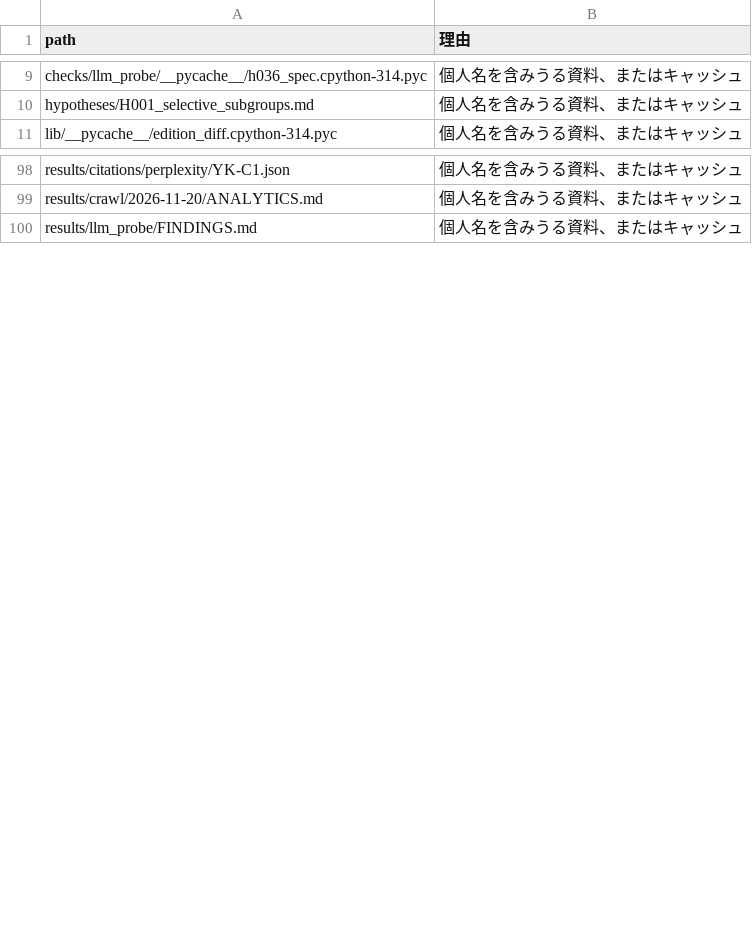
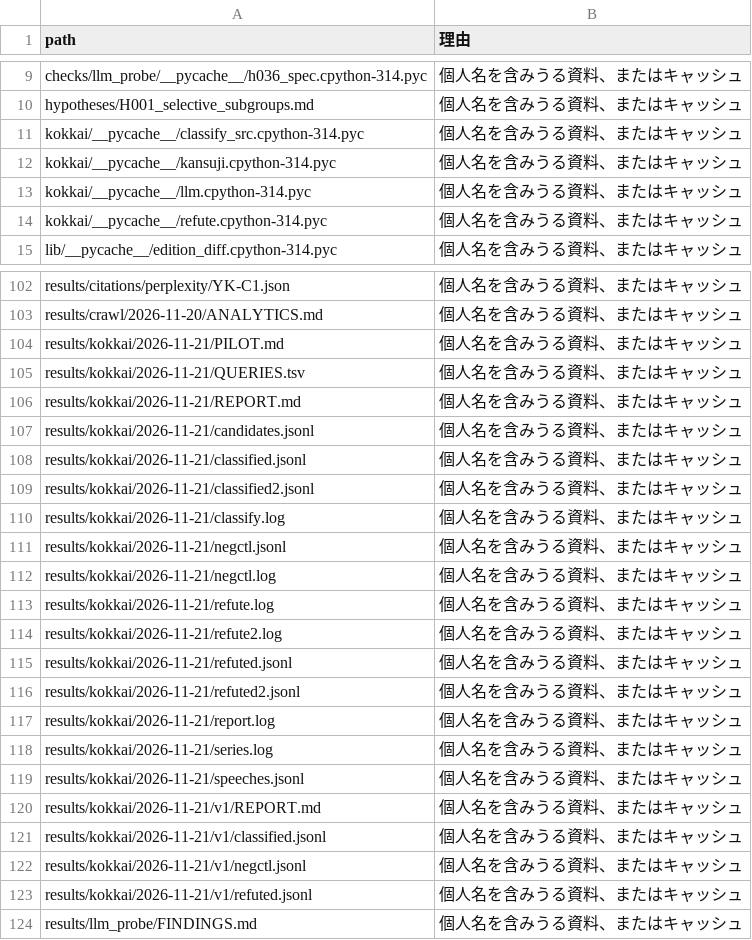
Before and after one commit to hirokifukui/urazuke, a TSV file: publish/EXCLUDED_FILES.tsv, drawn as a sheet; only a part is shown, gaps mark what is left out; the diff names each change by its address in the sheet, - before the commit and + after, or states it on an @@ line.

```diff
--- a/publish/EXCLUDED_FILES.tsv
+++ b/publish/EXCLUDED_FILES.tsv
+row 11: kokkai/__pycache__/classify_src.cpython-314.pyc | 個人名を含みうる資料、またはキャッシュ
+row 12: kokkai/__pycache__/kansuji.cpython-314.pyc | 個人名を含みうる資料、またはキャッシュ
+row 13: kokkai/__pycache__/llm.cpython-314.pyc | 個人名を含みうる資料、またはキャッシュ
+row 14: kokkai/__pycache__/refute.cpython-314.pyc | 個人名を含みうる資料、またはキャッシュ
+row 104: results/kokkai/2026-11-21/PILOT.md | 個人名を含みうる資料、またはキャッシュ
+row 105: results/kokkai/2026-11-21/QUERIES.tsv | 個人名を含みうる資料、またはキャッシュ
+row 106: results/kokkai/2026-11-21/REPORT.md | 個人名を含みうる資料、またはキャッシュ
+row 107: results/kokkai/2026-11-21/candidates.jsonl | 個人名を含みうる資料、またはキャッシュ
+row 108: results/kokkai/2026-11-21/classified.jsonl | 個人名を含みうる資料、またはキャッシュ
+row 109: results/kokkai/2026-11-21/classified2.jsonl | 個人名を含みうる資料、またはキャッシュ
+row 110: results/kokkai/2026-11-21/classify.log | 個人名を含みうる資料、またはキャッシュ
+row 111: results/kokkai/2026-11-21/negctl.jsonl | 個人名を含みうる資料、またはキャッシュ
+row 112: results/kokkai/2026-11-21/negctl.log | 個人名を含みうる資料、またはキャッシュ
+row 113: results/kokkai/2026-11-21/refute.log | 個人名を含みうる資料、またはキャッシュ
+row 114: results/kokkai/2026-11-21/refute2.log | 個人名を含みうる資料、またはキャッシュ
+row 115: results/kokkai/2026-11-21/refuted.jsonl | 個人名を含みうる資料、またはキャッシュ
+row 116: results/kokkai/2026-11-21/refuted2.jsonl | 個人名を含みうる資料、またはキャッシュ
+row 117: results/kokkai/2026-11-21/report.log | 個人名を含みうる資料、またはキャッシュ
+row 118: results/kokkai/2026-11-21/series.log | 個人名を含みうる資料、またはキャッシュ
+row 119: results/kokkai/2026-11-21/speeches.jsonl | 個人名を含みうる資料、またはキャッシュ
+row 120: results/kokkai/2026-11-21/v1/REPORT.md | 個人名を含みうる資料、またはキャッシュ
+row 121: results/kokkai/2026-11-21/v1/classified.jsonl | 個人名を含みうる資料、またはキャッシュ
+row 122: results/kokkai/2026-11-21/v1/negctl.jsonl | 個人名を含みうる資料、またはキャッシュ
+row 123: results/kokkai/2026-11-21/v1/refuted.jsonl | 個人名を含みうる資料、またはキャッシュ
```
Also changed, not shown: publish/PUBLIC_FILES.tsv, 22 other files.
